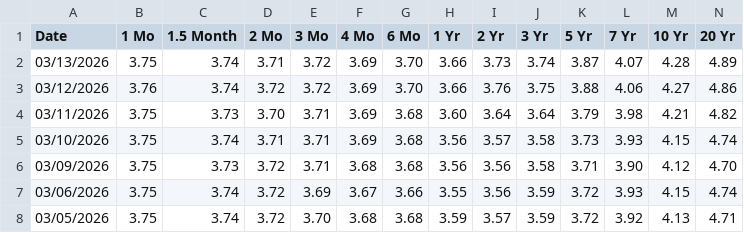
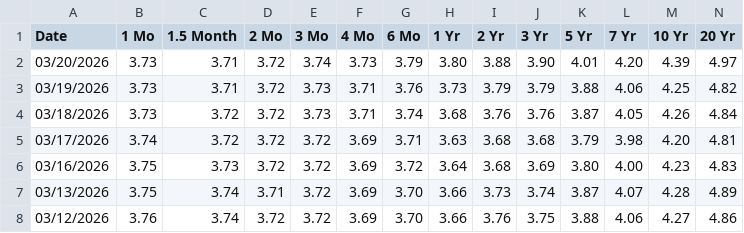
Before and after one commit to theodorhogan/website_portfolio, a CSV file: src/content/pricedatabase/daily-treasury-rates-2026.csv, drawn as a sheet; only a part is shown; the shorter side is filled out with more unchanged rows; rows hold the shown columns only; the diff names each change by its address in the sheet, - before the commit and + after, or states it on an @@ line.

```diff
--- a/src/content/pricedatabase/daily-treasury-rates-2026.csv
+++ b/src/content/pricedatabase/daily-treasury-rates-2026.csv
+row 2: 03/20/2026 | 3.73 | 3.71 | 3.72 | 3.74 | 3.73 | 3.79 | 3.80 | 3.88 | 3.90 | 4.01 | 4.20 | 4.39 | 4.97
+row 3: 03/19/2026 | 3.73 | 3.71 | 3.72 | 3.73 | 3.71 | 3.76 | 3.73 | 3.79 | 3.79 | 3.88 | 4.06 | 4.25 | 4.82
+row 4: 03/18/2026 | 3.73 | 3.72 | 3.72 | 3.73 | 3.71 | 3.74 | 3.68 | 3.76 | 3.76 | 3.87 | 4.05 | 4.26 | 4.84
+row 5: 03/17/2026 | 3.74 | 3.72 | 3.72 | 3.72 | 3.69 | 3.71 | 3.63 | 3.68 | 3.68 | 3.79 | 3.98 | 4.20 | 4.81
+row 6: 03/16/2026 | 3.75 | 3.73 | 3.72 | 3.72 | 3.69 | 3.72 | 3.64 | 3.68 | 3.69 | 3.80 | 4.00 | 4.23 | 4.83
```
Also changed, not shown: src/content/pricedatabase/durationdata.csv, src/content/pricedatabase/equitydata.csv, 2 other files.
